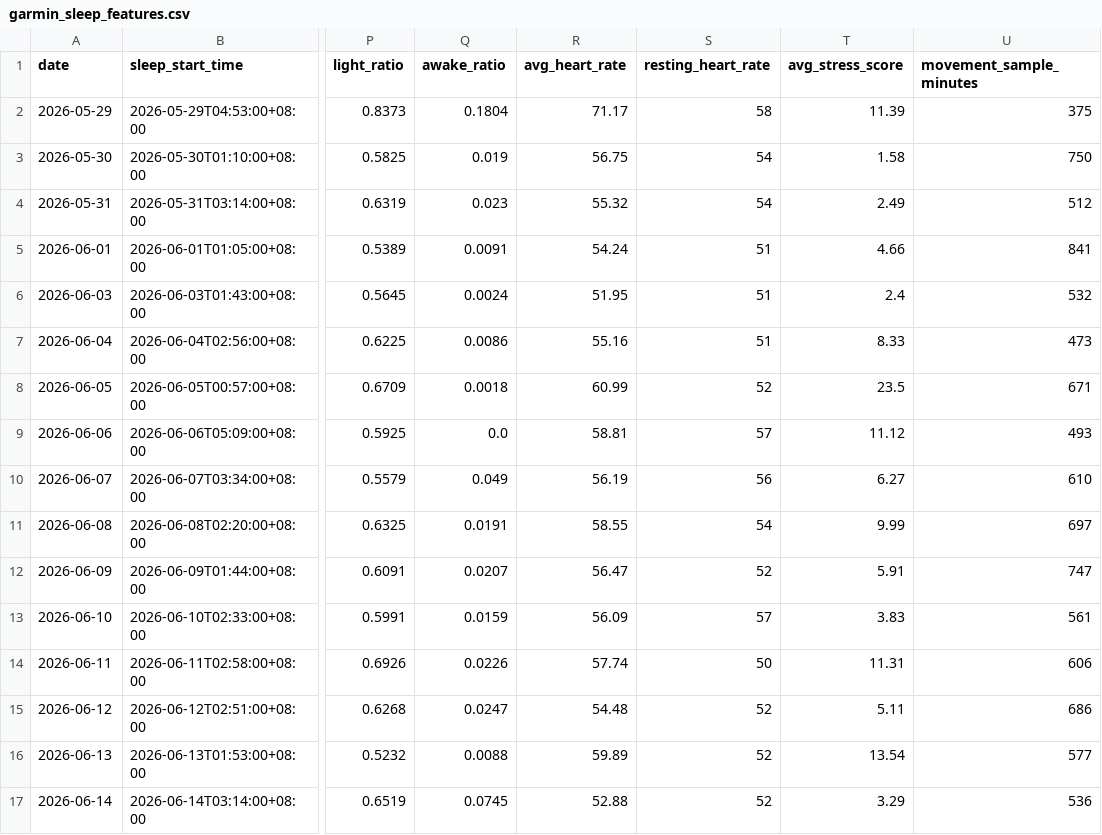
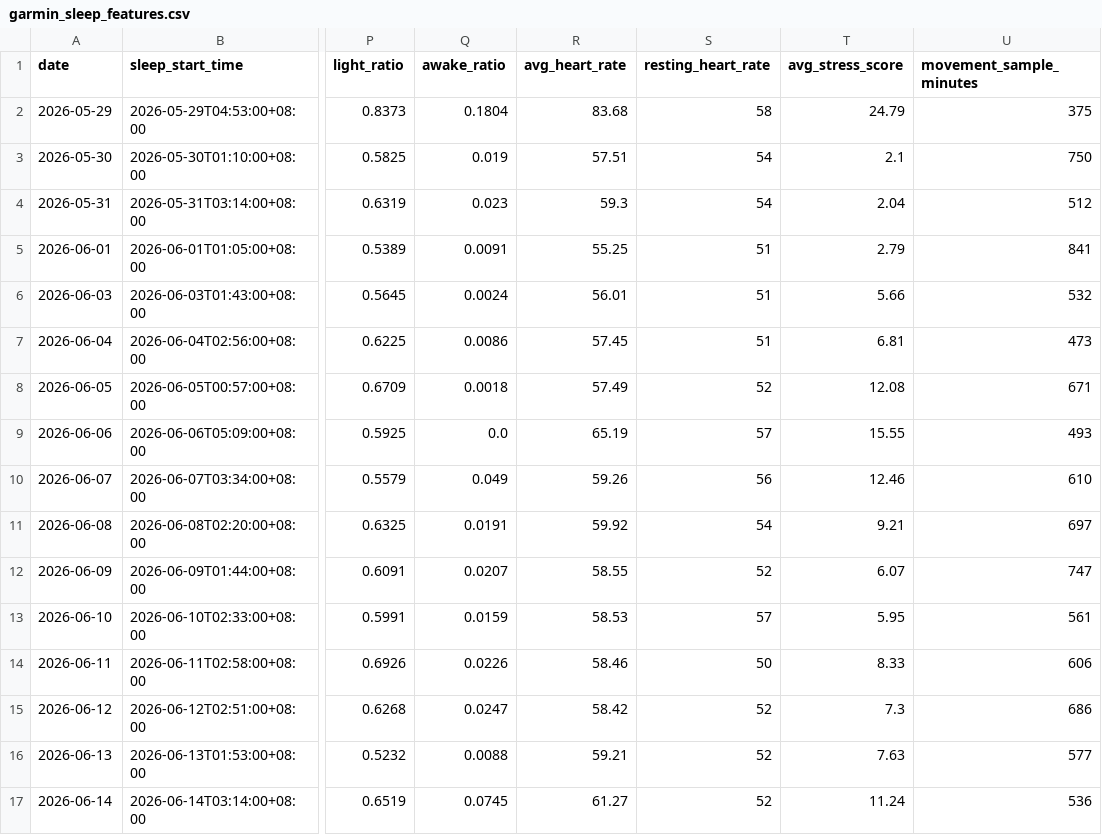
Before and after one commit to Nathan-0227/Sonnap-Project, a CSV file: garmin/data/garmin_sleep_features.csv, drawn as a sheet; only a part is shown, gaps mark what is left out; the diff covers the shown part only; the diff names each change by its address in the sheet, - before the commit and + after, or states it on an @@ line.

```diff
--- a/garmin/data/garmin_sleep_features.csv
+++ b/garmin/data/garmin_sleep_features.csv
-R2 (avg_heart_rate): 71.17
+R2 (avg_heart_rate): 83.68
-T2 (avg_stress_score): 11.39
+T2 (avg_stress_score): 24.79
-R3 (avg_heart_rate): 56.75
+R3 (avg_heart_rate): 57.51
-T3 (avg_stress_score): 1.58
+T3 (avg_stress_score): 2.1
-R4 (avg_heart_rate): 55.32
+R4 (avg_heart_rate): 59.3
-T4 (avg_stress_score): 2.49
+T4 (avg_stress_score): 2.04
-R5 (avg_heart_rate): 54.24
+R5 (avg_heart_rate): 55.25
-T5 (avg_stress_score): 4.66
+T5 (avg_stress_score): 2.79
-R6 (avg_heart_rate): 51.95
+R6 (avg_heart_rate): 56.01
-T6 (avg_stress_score): 2.4
+T6 (avg_stress_score): 5.66
-R7 (avg_heart_rate): 55.16
+R7 (avg_heart_rate): 57.45
-T7 (avg_stress_score): 8.33
+T7 (avg_stress_score): 6.81
-R8 (avg_heart_rate): 60.99
+R8 (avg_heart_rate): 57.49
-T8 (avg_stress_score): 23.5
+T8 (avg_stress_score): 12.08
-R9 (avg_heart_rate): 58.81
+R9 (avg_heart_rate): 65.19
-T9 (avg_stress_score): 11.12
+T9 (avg_stress_score): 15.55
-R10 (avg_heart_rate): 56.19
+R10 (avg_heart_rate): 59.26
-T10 (avg_stress_score): 6.27
+T10 (avg_stress_score): 12.46
-R11 (avg_heart_rate): 58.55
+R11 (avg_heart_rate): 59.92
-T11 (avg_stress_score): 9.99
+T11 (avg_stress_score): 9.21
-R12 (avg_heart_rate): 56.47
+R12 (avg_heart_rate): 58.55
-T12 (avg_stress_score): 5.91
+T12 (avg_stress_score): 6.07
-R13 (avg_heart_rate): 56.09
+R13 (avg_heart_rate): 58.53
-T13 (avg_stress_score): 3.83
+T13 (avg_stress_score): 5.95
-R14 (avg_heart_rate): 57.74
+R14 (avg_heart_rate): 58.46
-T14 (avg_stress_score): 11.31
+T14 (avg_stress_score): 8.33
-R15 (avg_heart_rate): 54.48
+R15 (avg_heart_rate): 58.42
-T15 (avg_stress_score): 5.11
+T15 (avg_stress_score): 7.3
-R16 (avg_heart_rate): 59.89
+R16 (avg_heart_rate): 59.21
-T16 (avg_stress_score): 13.54
+T16 (avg_stress_score): 7.63
-R17 (avg_heart_rate): 52.88
+R17 (avg_heart_rate): 61.27
-T17 (avg_stress_score): 3.29
+T17 (avg_stress_score): 11.24
```
Also changed, not shown: 142 edited cells elsewhere in this file, garmin/data/garmin_sleep_quality_final.csv, garmin/data/garmin_sleep_summary.csv, 5 other files.
